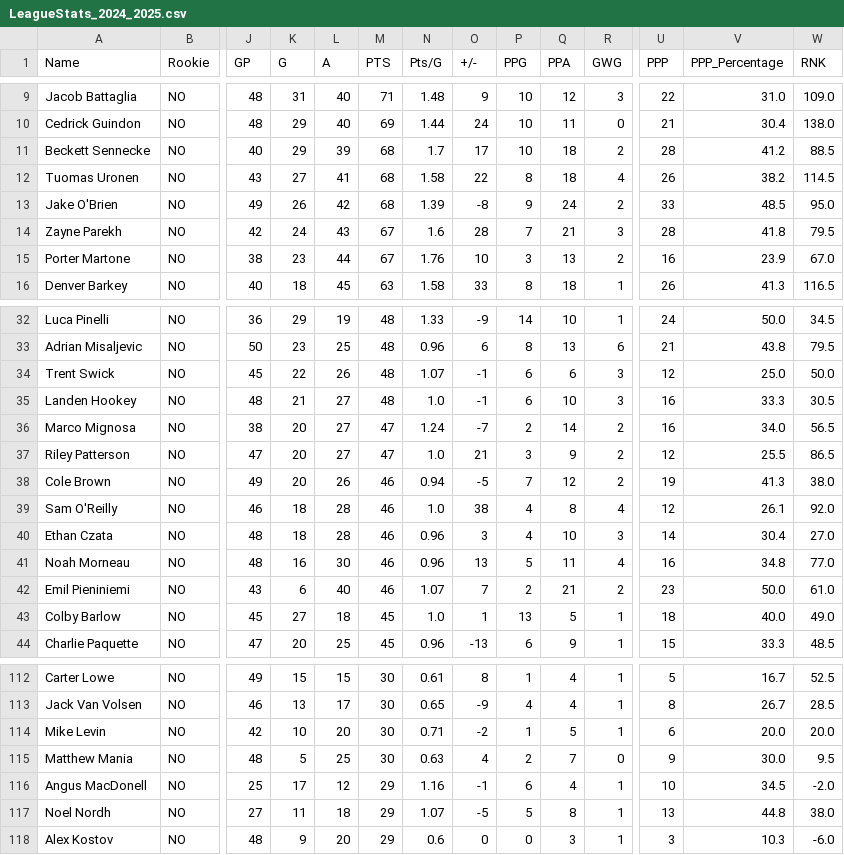
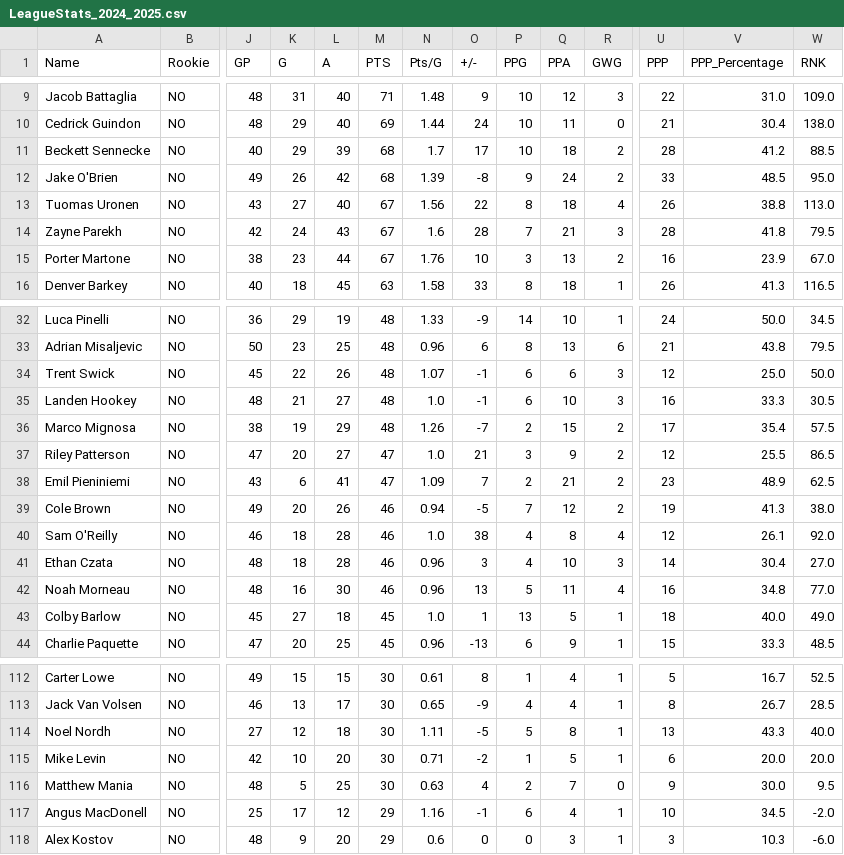
Before and after one commit to NoahCornish/OHL_python, a CSV file: OHL_STATS/LeagueStats_2024_2025.csv, drawn as a sheet; only a part is shown, gaps mark what is left out; removed rows and columns are numbered as before the commit, all else as after; rows hold the shown columns only; the diff names each change by its address in the sheet, - before the commit and + after, or states it on an @@ line.

```diff
--- a/OHL_STATS/LeagueStats_2024_2025.csv
+++ b/OHL_STATS/LeagueStats_2024_2025.csv
-row 12: Tuomas Uronen | NO | 43 | 27 | 41 | 68 | 1.58 | 22 | 8 | 18 | 4 | 26 | 38.2 | 114.5
+row 13: Tuomas Uronen | NO | 43 | 27 | 40 | 67 | 1.56 | 22 | 8 | 18 | 4 | 26 | 38.8 | 113.0
-K36 (G): 20
+K36 (G): 19
-L36 (A): 27
+L36 (A): 29
-M36 (PTS): 47
+M36 (PTS): 48
-N36 (Pts/G): 1.24
+N36 (Pts/G): 1.26
-Q36 (PPA): 14
+Q36 (PPA): 15
-U36 (PPP): 16
+U36 (PPP): 17
-V36 (PPP_Percentage): 34.0
+V36 (PPP_Percentage): 35.4
-W36 (RNK): 56.5
+W36 (RNK): 57.5
+row 38: Emil Pieniniemi | NO | 43 | 6 | 41 | 47 | 1.09 | 7 | 2 | 21 | 2 | 23 | 48.9 | 62.5
-row 42: Emil Pieniniemi | NO | 43 | 6 | 40 | 46 | 1.07 | 7 | 2 | 21 | 2 | 23 | 50.0 | 61.0
+row 114: Noel Nordh | NO | 27 | 12 | 18 | 30 | 1.11 | -5 | 5 | 8 | 1 | 13 | 43.3 | 40.0
-row 117: Noel Nordh | NO | 27 | 11 | 18 | 29 | 1.07 | -5 | 5 | 8 | 1 | 13 | 44.8 | 38.0
```
Also changed, not shown: OHL_STATS/Kingston_Frontenacs.csv, OHL_STATS/Soo_Greyhounds.csv.
